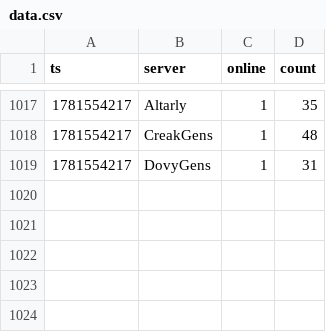
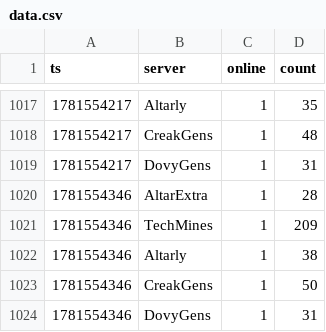
Before and after one commit to eggomoe/data, a CSV file: data.csv, drawn as a sheet; only a part is shown, gaps mark what is left out; the diff names each change by its address in the sheet, - before the commit and + after, or states it on an @@ line.

```diff
--- a/data.csv
+++ b/data.csv
+row 1020: 1781554346 | AltarExtra | 1 | 28
+row 1021: 1781554346 | TechMines | 1 | 209
+row 1022: 1781554346 | Altarly | 1 | 38
+row 1023: 1781554346 | CreakGens | 1 | 50
+row 1024: 1781554346 | DovyGens | 1 | 31
```
